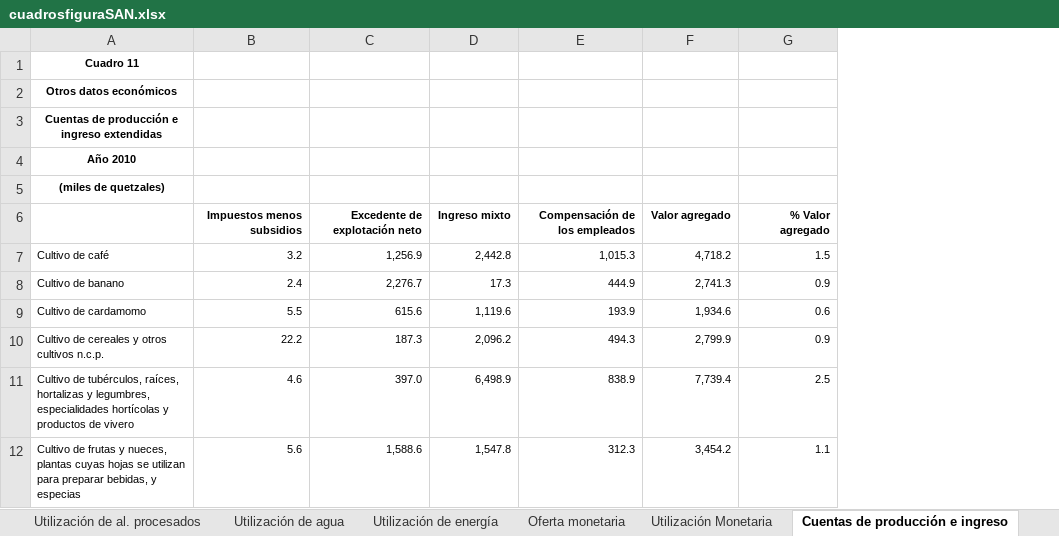
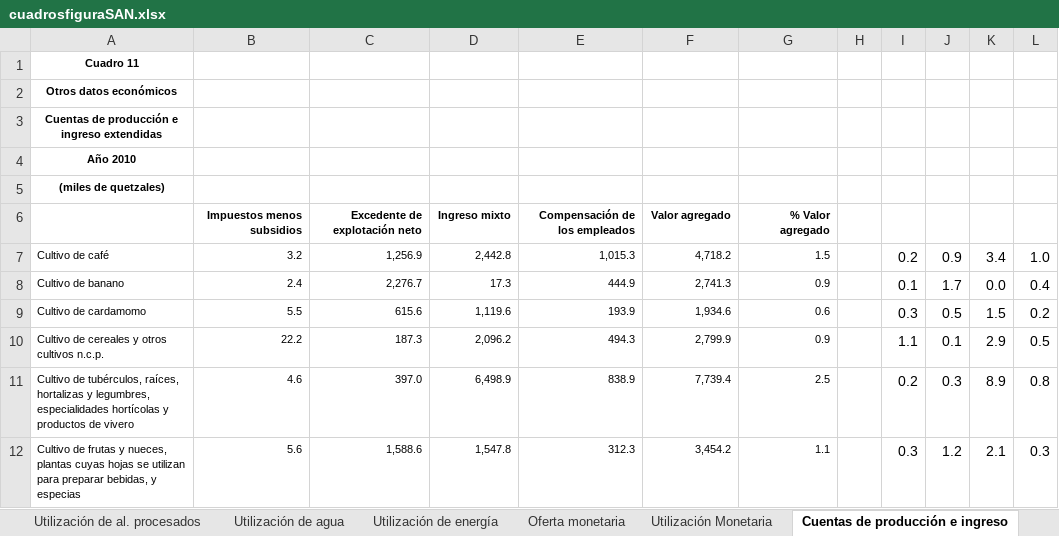
Before and after one commit to renatovargas/caesan, an Excel workbook: docs/cuadrosfiguraSAN.xlsx, sheet Cuentas de producción e ingreso, drawn as a sheet; only a part is shown; values as stored, in another font and other column widths than the file's, no borders; the diff names each change by its address in the sheet, - before the commit and + after, or states it on an @@ line.

```diff
--- a/docs/cuadrosfiguraSAN.xlsx (sheet Cuentas de producción e ingreso)
+++ b/docs/cuadrosfiguraSAN.xlsx (sheet Cuentas de producción e ingreso)
+column H, empty
+column I, rows 7-12: 0.2 | 0.1 | 0.3 | 1.1 | 0.2 | 0.3
+column J, rows 7-12: 0.9 | 1.7 | 0.5 | 0.1 | 0.3 | 1.2
+column K, rows 7-12: 3.4 | 0.0 | 1.5 | 2.9 | 8.9 | 2.1
+column L, rows 7-12: 1.0 | 0.4 | 0.2 | 0.5 | 0.8 | 0.3
```
Also changed, not shown: sheet Utilización de energía, sheet Utilización de agua, sheet Oferta monetaria, other sheet tabs, charts or pictures, 1 other file.
